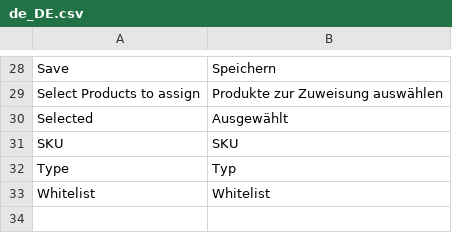
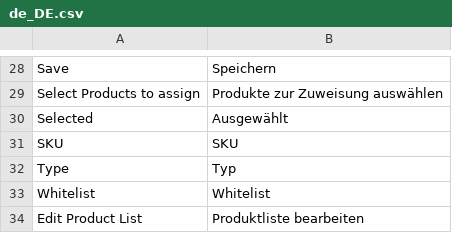
Before and after one commit to spryker/product-list-gui, a CSV file: data/translation/Zed/de_DE.csv, drawn as a sheet; only a part is shown, gaps mark what is left out.

Commit message:
PS-10782: Added translations for widget title.

```diff
--- a/data/translation/Zed/de_DE.csv
+++ b/data/translation/Zed/de_DE.csv
@@ -33 +33,2 @@ Type,Typ
 Whitelist,Whitelist
+"Edit Product List","Produktliste bearbeiten"
```
Also changed, not shown: data/translation/Zed/en_US.csv.
